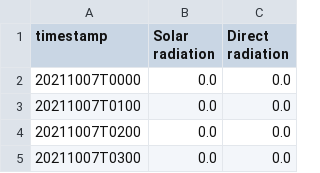
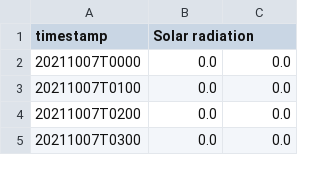
Before and after one commit to guillaume-ion/external-data-comparaison, a CSV file: bale-sun.csv, drawn as a sheet; only a part is shown.

```diff
--- a/bale-sun.csv
+++ b/bale-sun.csv
@@ -1,2 +1,2 @@
-timestamp,Solar radiation,Direct radiation
+timestamp,Solar radiation,
 20211007T0000,0.0,0.0
```
Also changed, not shown: 7 other files.
